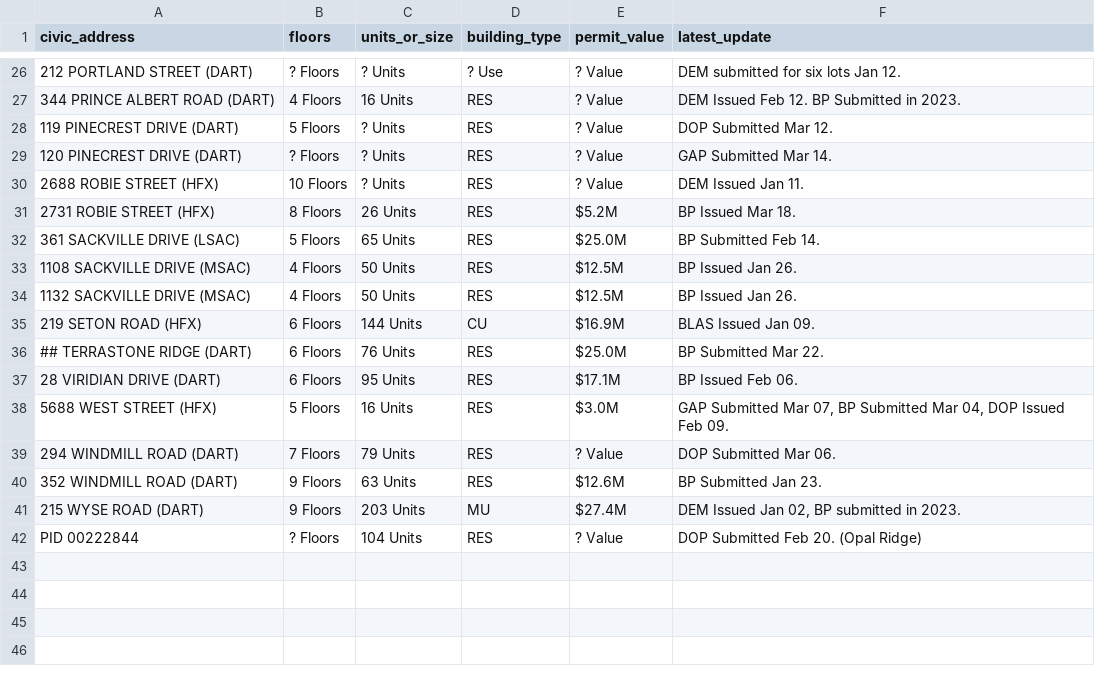
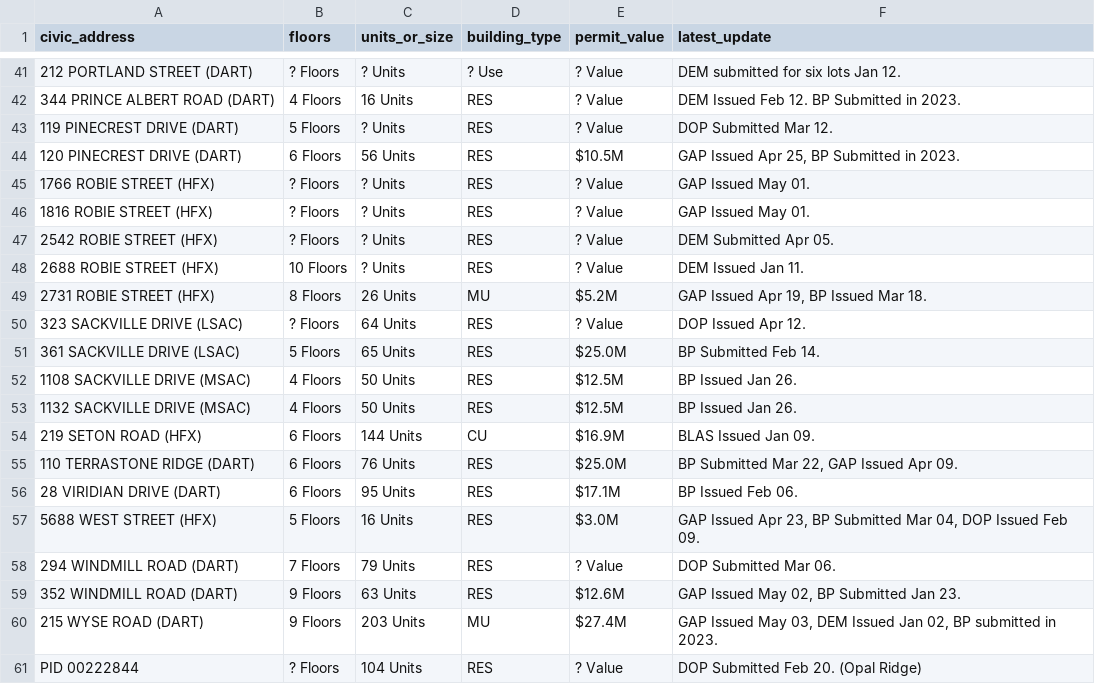
Before and after one commit to Blackholes-X/nsrentals, a CSV file: data_mining/data/ws_hrm_permit_tracking.csv, drawn as a sheet; only a part is shown, gaps mark what is left out; addresses are those after the commit; the diff covers the shown part only; the diff names each change by its address in the sheet, - before the commit and + after, or states it on an @@ line.

```diff
--- a/data_mining/data/ws_hrm_permit_tracking.csv
+++ b/data_mining/data/ws_hrm_permit_tracking.csv
-B44 (floors): ? Floors
+B44 (floors): 6 Floors
-C44 (units_or_size): ? Units
+C44 (units_or_size): 56 Units
-E44 (permit_value): ? Value
+E44 (permit_value): $10.5M
-F44 (latest_update): GAP Submitted Mar 14.
+F44 (latest_update): GAP Issued Apr 25, BP Submitted in 2023.
+row 45: 1766 ROBIE STREET (HFX) | ? Floors | ? Units | RES | ? Value | GAP Issued May 01.
+row 46: 1816 ROBIE STREET (HFX) | ? Floors | ? Units | RES | ? Value | GAP Issued May 01.
+row 47: 2542 ROBIE STREET (HFX) | ? Floors | ? Units | RES | ? Value | DEM Submitted Apr 05.
-D49 (building_type): RES
+D49 (building_type): MU
-F49 (latest_update): BP Issued Mar 18.
+F49 (latest_update): GAP Issued Apr 19, BP Issued Mar 18.
+row 50: 323 SACKVILLE DRIVE (LSAC) | ? Floors | 64 Units | RES | ? Value | DOP Issued Apr 12.
-A55 (civic_address): ## TERRASTONE RIDGE (DART)
+A55 (civic_address): 110 TERRASTONE RIDGE (DART)
-F55 (latest_update): BP Submitted Mar 22.
+F55 (latest_update): BP Submitted Mar 22, GAP Issued Apr 09.
-F57 (latest_update): GAP Submitted Mar 07, BP Submitted…
+F57 (latest_update): GAP Issued Apr 23, BP Submitted…
-F59 (latest_update): BP Submitted Jan 23.
+F59 (latest_update): GAP Issued May 02, BP Submitted Jan 23.
-F60 (latest_update): DEM Issued…
+F60 (latest_update): GAP Issued May 03, DEM Issued…
```
Also changed, not shown: 17 added rows, 2 removed rows and 10 edited cells elsewhere in this file, 5 other files.
